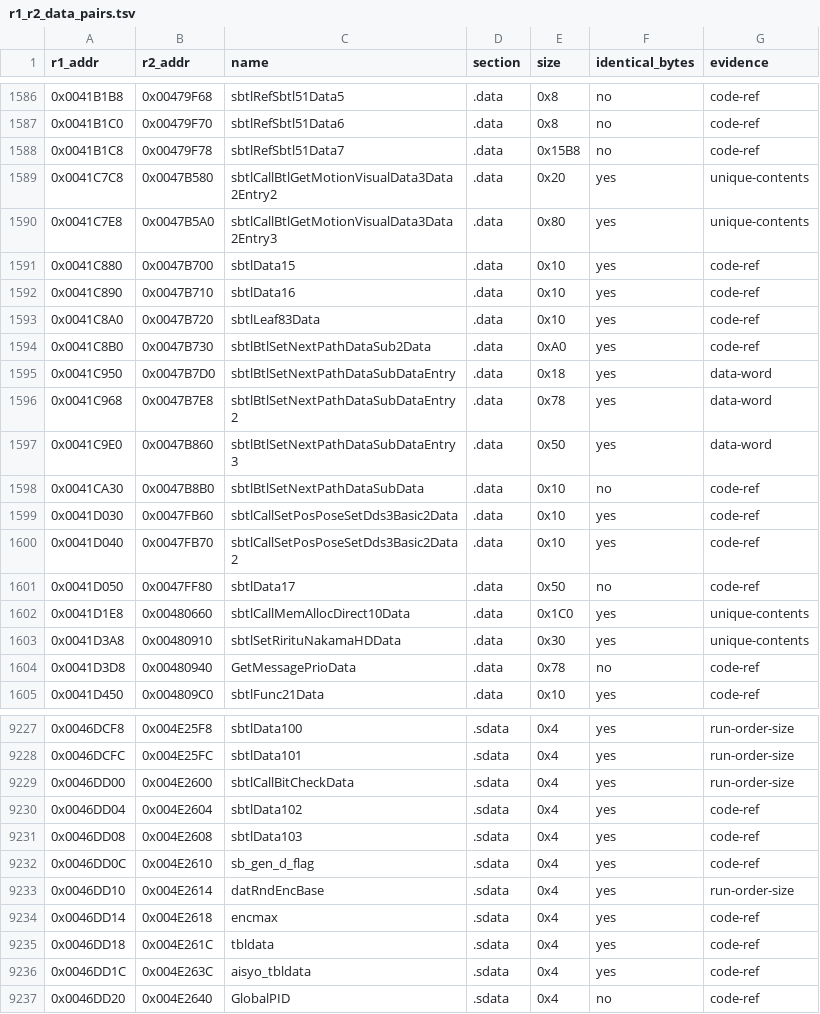
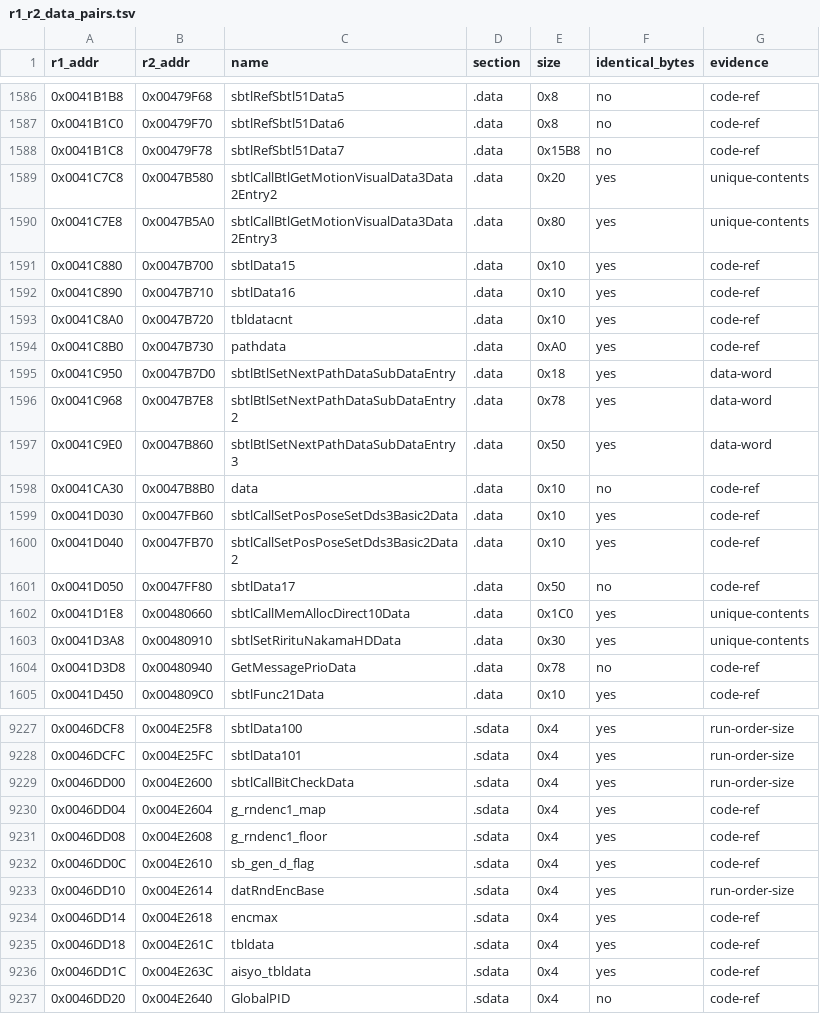
Before and after one commit to Megami-Decomps/raidou-decomp, a TSV file: config/xgame/r1_r2_data_pairs.tsv, drawn as a sheet; only a part is shown, gaps mark what is left out.

```diff
--- a/config/xgame/r1_r2_data_pairs.tsv
+++ b/config/xgame/r1_r2_data_pairs.tsv
@@ -1592,4 +1592,4 @@ r1_addr	r2_addr	name	section	size	identical_bytes	evidence
 0x0041C890	0x0047B710	sbtlData16	.data	0x10	yes	code-ref
-0x0041C8A0	0x0047B720	sbtlLeaf83Data	.data	0x10	yes	code-ref
-0x0041C8B0	0x0047B730	sbtlBtlSetNextPathDataSub2Data	.data	0xA0	yes	code-ref
+0x0041C8A0	0x0047B720	tbldatacnt	.data	0x10	yes	code-ref
+0x0041C8B0	0x0047B730	pathdata	.data	0xA0	yes	code-ref
 0x0041C950	0x0047B7D0	sbtlBtlSetNextPathDataSubDataEntry	.data	0x18	yes	data-word
@@ -1597,3 +1597,3 @@ r1_addr	r2_addr	name	section	size	identical_bytes	evidence
 0x0041C9E0	0x0047B860	sbtlBtlSetNextPathDataSubDataEntry3	.data	0x50	yes	data-word
-0x0041CA30	0x0047B8B0	sbtlBtlSetNextPathDataSubData	.data	0x10	no	code-ref
+0x0041CA30	0x0047B8B0	data	.data	0x10	no	code-ref
 0x0041D030	0x0047FB60	sbtlCallSetPosPoseSetDds3Basic2Data	.data	0x10	yes	code-ref
@@ -9229,4 +9229,4 @@ r1_addr	r2_addr	name	section	size	identical_bytes	evidence
 0x0046DD00	0x004E2600	sbtlCallBitCheckData	.sdata	0x4	yes	run-order-size
-0x0046DD04	0x004E2604	sbtlData102	.sdata	0x4	yes	code-ref
-0x0046DD08	0x004E2608	sbtlData103	.sdata	0x4	yes	code-ref
+0x0046DD04	0x004E2604	g_rndenc1_map	.sdata	0x4	yes	code-ref
+0x0046DD08	0x004E2608	g_rndenc1_floor	.sdata	0x4	yes	code-ref
 0x0046DD0C	0x004E2610	sb_gen_d_flag	.sdata	0x4	yes	code-ref
```
Also changed, not shown: docs/matching/INDEX.tsv, 28 other files.
